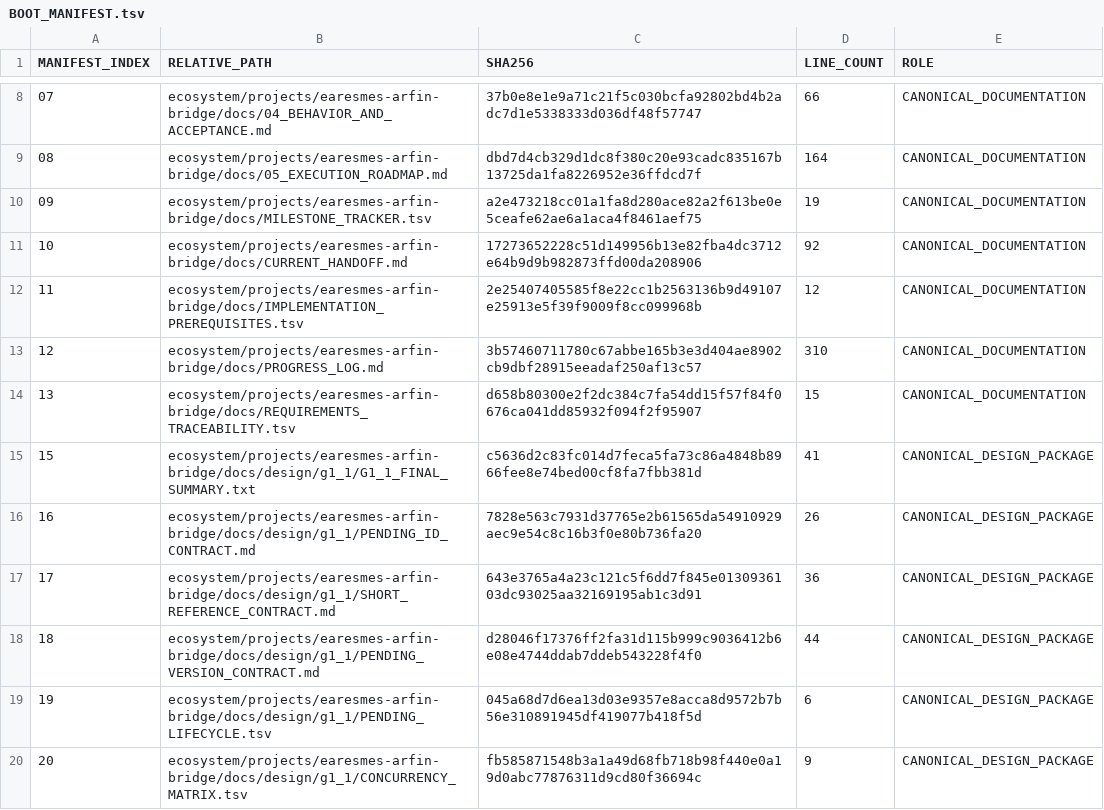
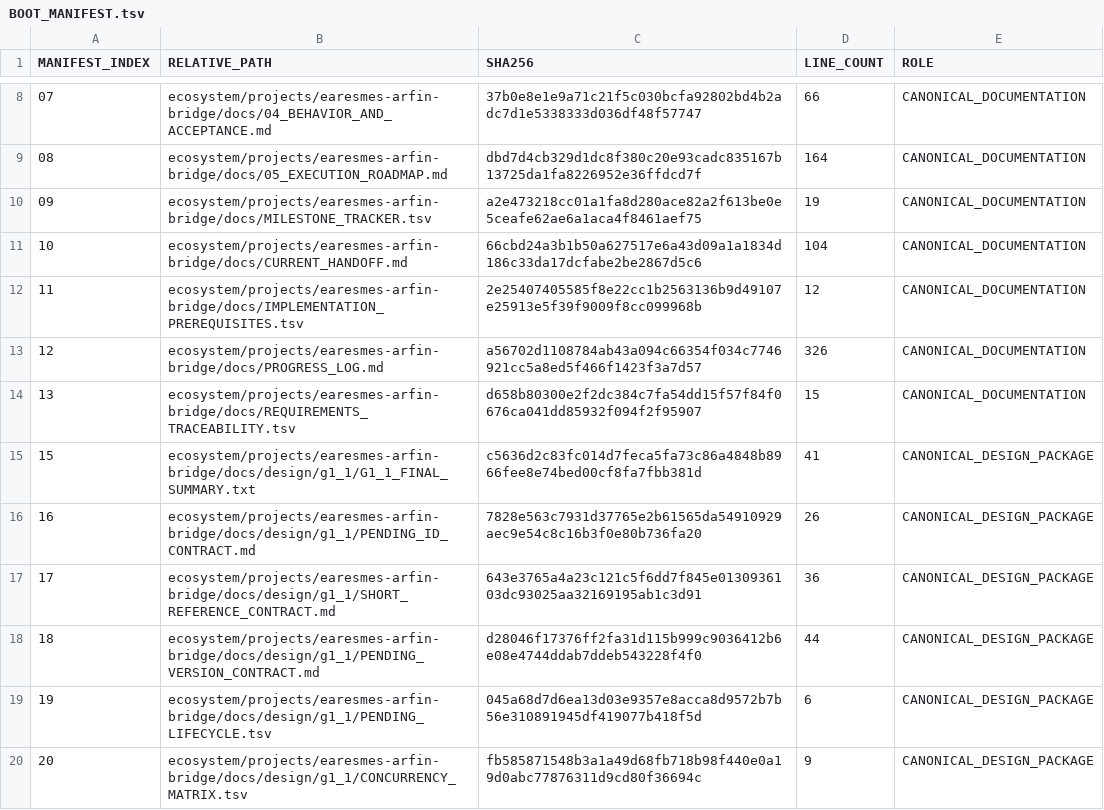
Before and after one commit to progamer6918/airo-second-brain, a TSV file: ecosystem/projects/earesmes-arfin-bridge/docs/BOOT_MANIFEST.tsv, drawn as a sheet; only a part is shown, gaps mark what is left out.

```diff
--- a/ecosystem/projects/earesmes-arfin-bridge/docs/BOOT_MANIFEST.tsv
+++ b/ecosystem/projects/earesmes-arfin-bridge/docs/BOOT_MANIFEST.tsv
@@ -10,5 +10,5 @@ MANIFEST_INDEX	RELATIVE_PATH	SHA256	LINE_COUNT	ROLE
 09	ecosystem/projects/earesmes-arfin-bridge/docs/MILESTONE_TRACKER.tsv	a2e473218cc01a1fa8d280ace82a2f613be0e5ceafe62ae6a1aca4f8461aef75	19	CANONICAL_DOCUMENTATION
-10	ecosystem/projects/earesmes-arfin-bridge/docs/CURRENT_HANDOFF.md	17273652228c51d149956b13e82fba4dc3712e64b9d9b982873ffd00da208906	92	CANONICAL_DOCUMENTATION
+10	ecosystem/projects/earesmes-arfin-bridge/docs/CURRENT_HANDOFF.md	66cbd24a3b1b50a627517e6a43d09a1a1834d186c33da17dcfabe2be2867d5c6	104	CANONICAL_DOCUMENTATION
 11	ecosystem/projects/earesmes-arfin-bridge/docs/IMPLEMENTATION_PREREQUISITES.tsv	2e25407405585f8e22cc1b2563136b9d49107e25913e5f39f9009f8cc099968b	12	CANONICAL_DOCUMENTATION
-12	ecosystem/projects/earesmes-arfin-bridge/docs/PROGRESS_LOG.md	3b57460711780c67abbe165b3e3d404ae8902cb9dbf28915eeadaf250af13c57	310	CANONICAL_DOCUMENTATION
+12	ecosystem/projects/earesmes-arfin-bridge/docs/PROGRESS_LOG.md	a56702d1108784ab43a094c66354f034c7746921cc5a8ed5f466f1423f3a7d57	326	CANONICAL_DOCUMENTATION
 13	ecosystem/projects/earesmes-arfin-bridge/docs/REQUIREMENTS_TRACEABILITY.tsv	d658b80300e2f2dc384c7fa54dd15f57f84f0676ca041dd85932f094f2f95907	15	CANONICAL_DOCUMENTATION
```
Also changed, not shown: 2 other files.
